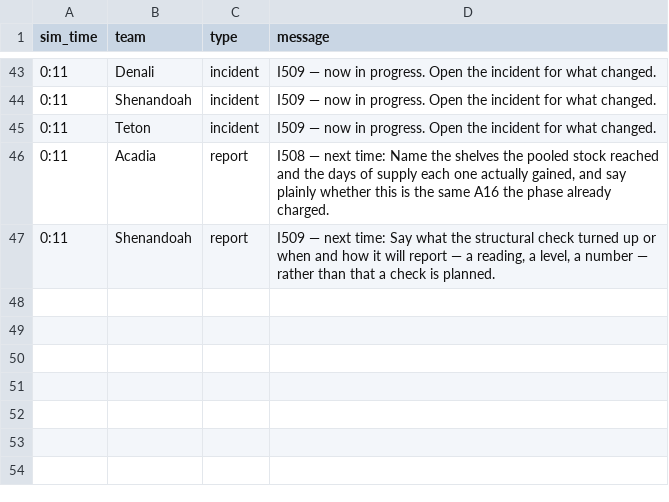
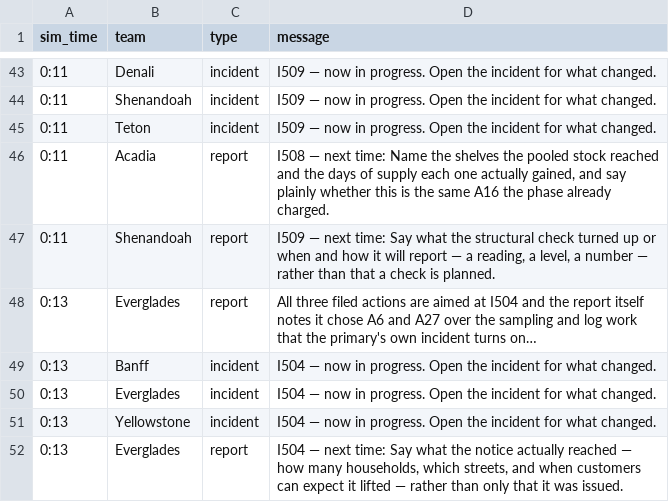
Before and after one commit to future-of-security/simulation-data, a CSV file: virginia-cascading-crisis/phase_5/notifications.csv, drawn as a sheet; only a part is shown, gaps mark what is left out; the diff names each change by its address in the sheet, - before the commit and + after, or states it on an @@ line.

Commit message:
phase 5 tick 20261015-124816: 1 submission(s)

```diff
--- a/virginia-cascading-crisis/phase_5/notifications.csv
+++ b/virginia-cascading-crisis/phase_5/notifications.csv
+row 48: 0:13 | Everglades | report | All three filed actions are aimed at I504 and the report itself notes it chose A6 and A27 over the sampling and log work that the primary's own incident turns on…
+row 49: 0:13 | Banff | incident | I504 — now in progress. Open the incident for what changed.
+row 50: 0:13 | Everglades | incident | I504 — now in progress. Open the incident for what changed.
+row 51: 0:13 | Yellowstone | incident | I504 — now in progress. Open the incident for what changed.
+row 52: 0:13 | Everglades | report | I504 — next time: Say what the notice actually reached — how many households, which streets, and when customers can expect it lifted — rather than only that it was issued.
```
Also changed, not shown: 5 other files.
